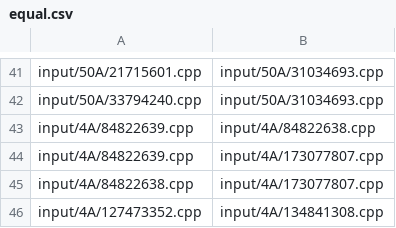
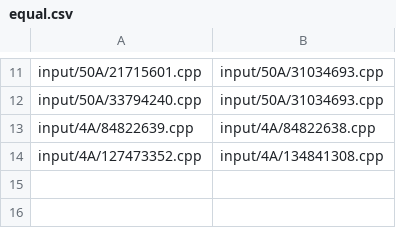
Before and after one commit to Yao-mengyu/SEG_EX5, a CSV file: UI/equal.csv, drawn as a sheet; only a part is shown, gaps mark what is left out; removed rows and columns are numbered as before the commit, all else as after; the diff covers the shown part only; the diff names each change by its address in the sheet, - before the commit and + after, or states it on an @@ line.

```diff
--- a/UI/equal.csv
+++ b/UI/equal.csv
-row 44: input/4A/84822639.cpp | input/4A/173077807.cpp
-row 45: input/4A/84822638.cpp | input/4A/173077807.cpp
```
Also changed, not shown: 1 added row and 31 removed rows elsewhere in this file, 12 other files.
